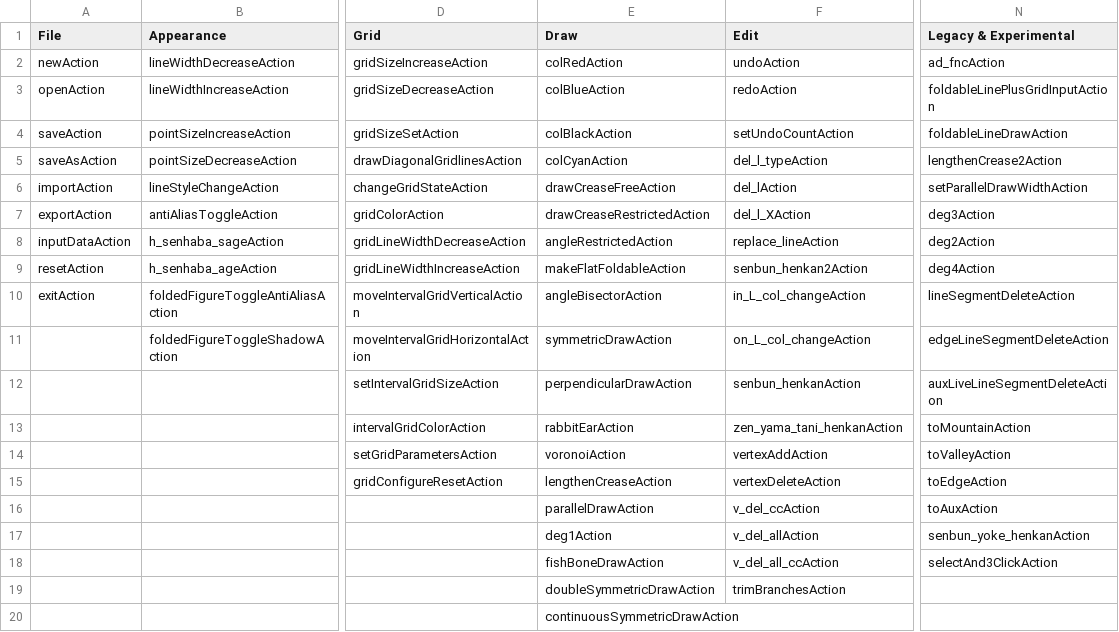
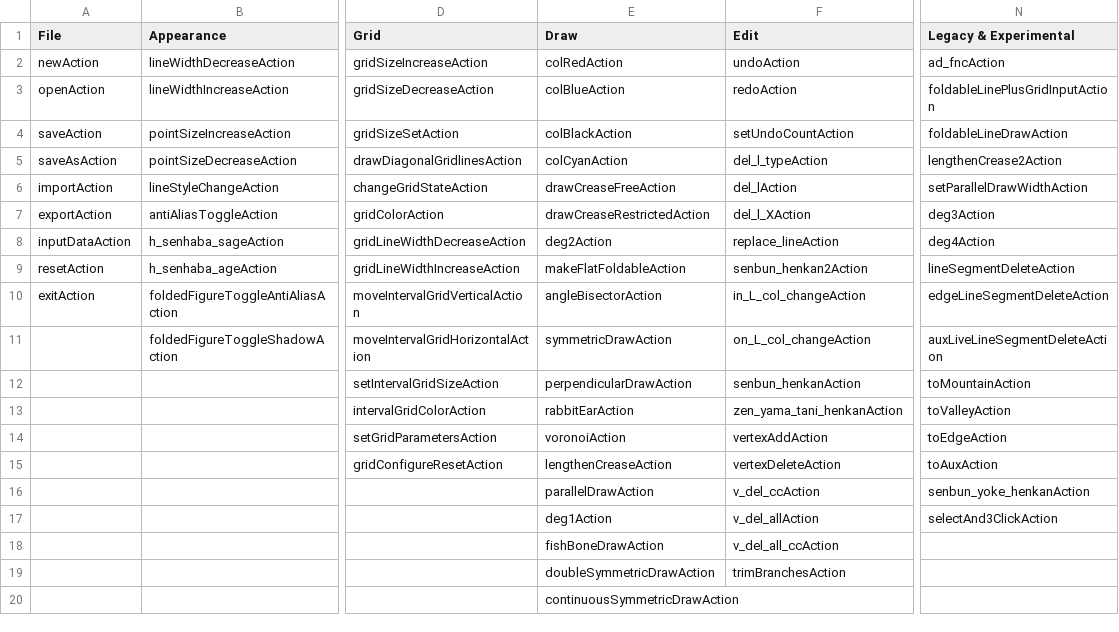
Before and after one commit to oriedita/oriedita, a CSV file: oriedita/src/main/resources/categories.csv, drawn as a sheet; only a part is shown, gaps mark what is left out; the diff names each change by its address in the sheet, - before the commit and + after, or states it on an @@ line.

Commit message:
Combine two angle restricted line tools (two points and line) into one

```diff
--- a/oriedita/src/main/resources/categories.csv
+++ b/oriedita/src/main/resources/categories.csv
-E8 (Draw): angleRestrictedAction
+E8 (Draw): deg2Action
-N8 (Legacy & Experimental): deg2Action
+N8 (Legacy & Experimental): deg4Action
-N9 (Legacy & Experimental): deg4Action
+N9 (Legacy & Experimental): lineSegmentDeleteAction
-N10 (Legacy & Experimental): lineSegmentDeleteAction
+N10 (Legacy & Experimental): edgeLineSegmentDeleteAction
-N11 (Legacy & Experimental): edgeLineSegmentDeleteAction
+N11 (Legacy & Experimental): auxLiveLineSegmentDeleteAction
-N12 (Legacy & Experimental): auxLiveLineSegmentDeleteAction
+N12 (Legacy & Experimental): toMountainAction
-N13 (Legacy & Experimental): toMountainAction
+N13 (Legacy & Experimental): toValleyAction
-N14 (Legacy & Experimental): toValleyAction
+N14 (Legacy & Experimental): toEdgeAction
-N15 (Legacy & Experimental): toEdgeAction
+N15 (Legacy & Experimental): toAuxAction
-N16 (Legacy & Experimental): toAuxAction
+N16 (Legacy & Experimental): senbun_yoke_henkanAction
-N17 (Legacy & Experimental): senbun_yoke_henkanAction
+N17 (Legacy & Experimental): selectAnd3ClickAction
-N18 (Legacy & Experimental): selectAnd3ClickAction
+N18 (Legacy & Experimental): (empty)
```
Also changed, not shown: 14 other files.
